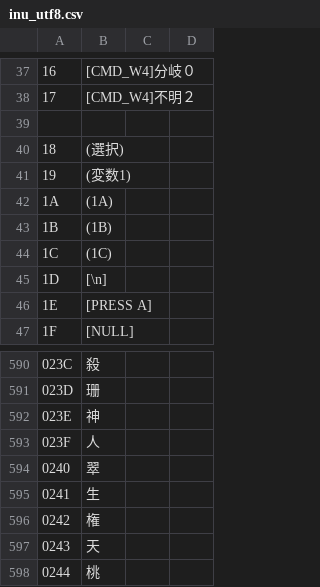
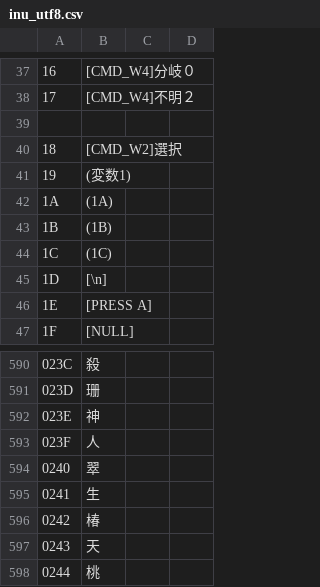
Before and after one commit to RGBA-CRT/U-GCCT, a CSV file: csv/inu_utf8.csv, drawn as a sheet; only a part is shown, gaps mark what is left out; the diff names each change by its address in the sheet, - before the commit and + after, or states it on an @@ line.

```diff
--- a/csv/inu_utf8.csv
+++ b/csv/inu_utf8.csv
-B40: (選択)
+B40: [CMD_W2]選択
-B596: 権
+B596: 椿
```
Also changed, not shown: csv/Saga2.csv.
